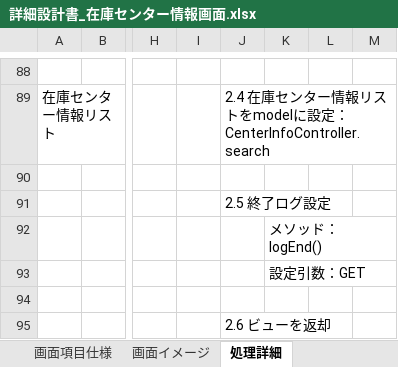
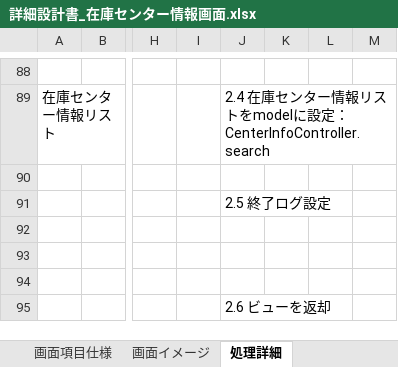
Before and after one commit to hagydojt/development-PGcourse-DroneInventorySystem, an Excel workbook: docs/詳細設計書/詳細設計書_在庫センター情報画面.xlsx, sheet 処理詳細, drawn as a sheet; only a part is shown, gaps mark what is left out; values as stored, in another font and other column widths than the file's, no borders; the diff covers the shown part only; the diff names each change by its address in the sheet, - before the commit and + after, or states it on an @@ line.

```diff
--- a/docs/詳細設計書/詳細設計書_在庫センター情報画面.xlsx (sheet 処理詳細)
+++ b/docs/詳細設計書/詳細設計書_在庫センター情報画面.xlsx (sheet 処理詳細)
-K92: メソッド：logEnd()
+K92: (empty)
-K93: 設定引数：GET
+K93: (empty)
```
Also changed, not shown: 11 added rows, 11 removed rows, 13 edited cells and cell formats elsewhere in this sheet.
